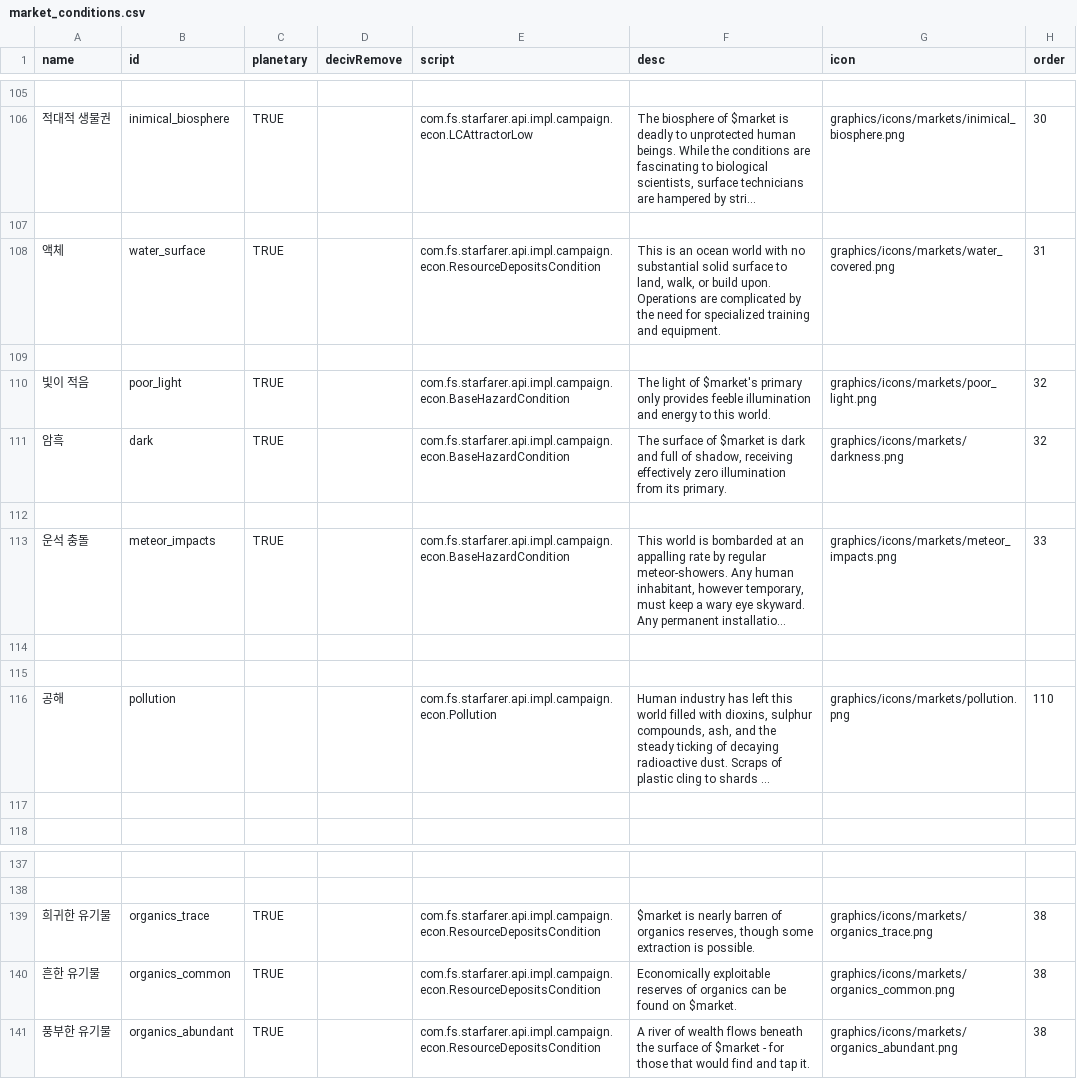
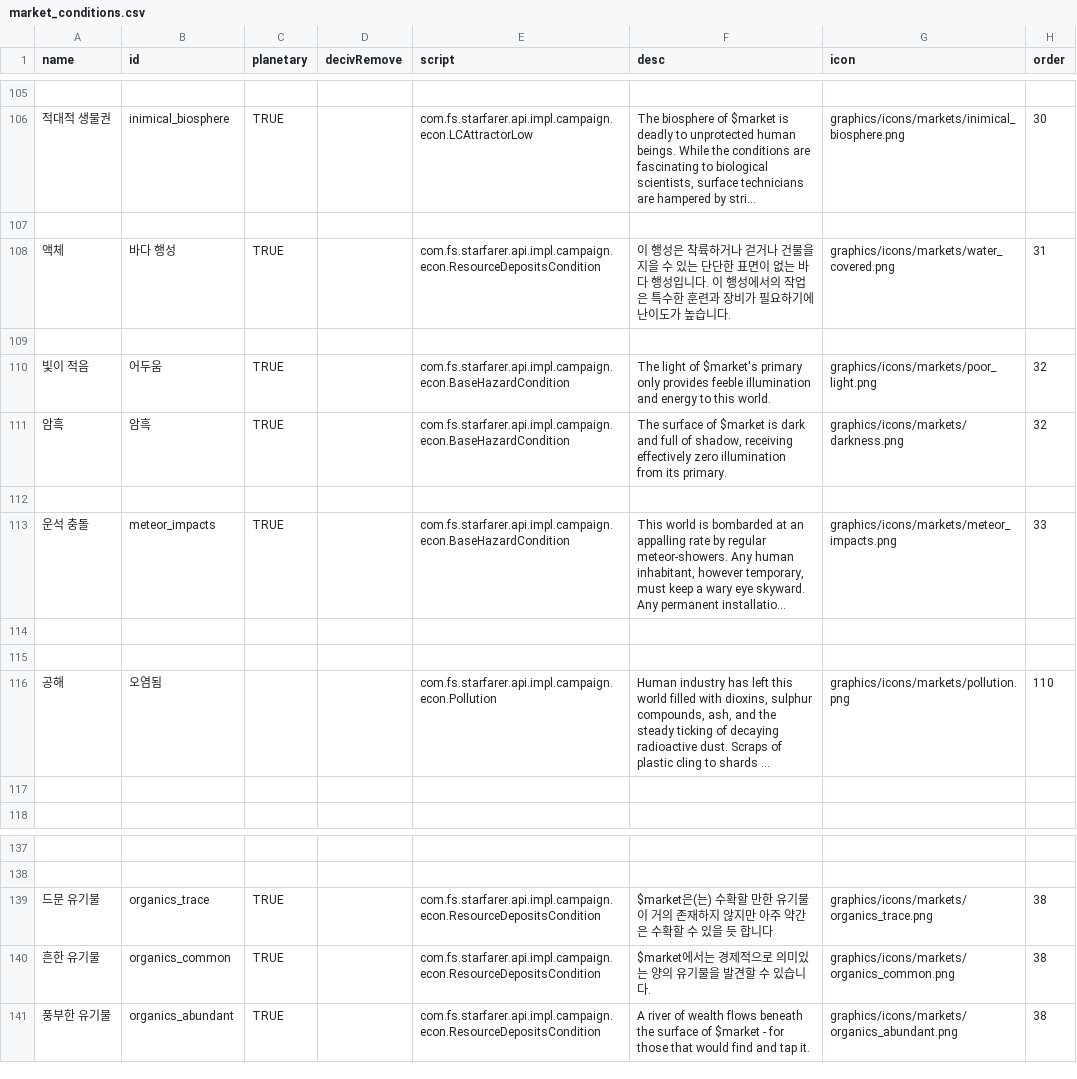
Before and after one commit to ClockworkOwlKR/sskr, a CSV file: data/campaign/market_conditions.csv, drawn as a sheet; only a part is shown, gaps mark what is left out; long unchanged cells end in …; the diff names each change by its address in the sheet, - before the commit and + after, or states it on an @@ line.

Commit message:
마켓 컨디션 일부 번역

```diff
--- a/data/campaign/market_conditions.csv
+++ b/data/campaign/market_conditions.csv
-B108 (id): water_surface
+B108 (id): 바다 행성
-F108 (desc): This is an ocean world with no substantial solid surface to land, walk, or build upon. Operations are complicated by the need for specialized training and equipment.
+F108 (desc): 이 행성은 착륙하거나 걷거나 건물을 지을 수 있는 단단한 표면이 없는 바다 행성입니다. 이 행성에서의 작업은 특수한 훈련과 장비가 필요하기에 난이도가 높습니다.
-B110 (id): poor_light
+B110 (id): 어두움
-B111 (id): dark
+B111 (id): 암흑
-B116 (id): pollution
+B116 (id): 오염됨
-A139 (name): 희귀한 유기물
+A139 (name): 드문 유기물
-F139 (desc): $market is nearly barren of organics reserves, though some extraction is possible.
+F139 (desc): $market은(는) 수확할 만한 유기물이 거의 존재하지 않지만 아주 약간은 수확할 수 있을 듯 합니다
-F140 (desc): Economically exploitable reserves of organics can be found on $market.
+F140 (desc): $market에서는 경제적으로 의미있는 양의 유기물을 발견할 수 있습니다.
```
